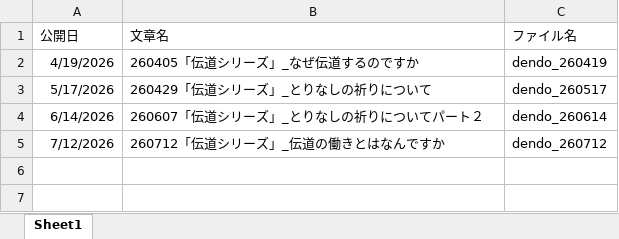
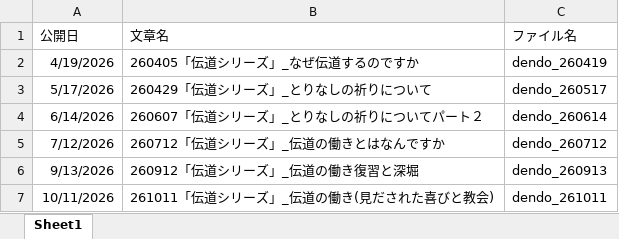
Before and after one commit to masakazulikeeagle-hue/dendo, an Excel workbook: DOC/伝道学び一覧.xlsm, sheet Sheet1, drawn as a sheet; values as stored, in another font and other column widths than the file's, no borders; the diff names each change by its address in the sheet, - before the commit and + after, or states it on an @@ line.

```diff
--- a/DOC/伝道学び一覧.xlsm (sheet Sheet1)
+++ b/DOC/伝道学び一覧.xlsm (sheet Sheet1)
+row 6: 9/13/2026 | 260912「伝道シリーズ」_伝道の働き復習と深堀 | dendo_260913
+row 7: 10/11/2026 | 261011「伝道シリーズ」_伝道の働き(見だされた喜びと教会) | dendo_261011
```
Also changed, not shown: 4 other files.
